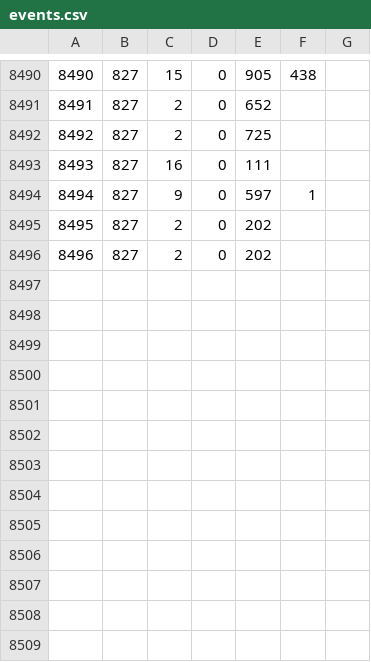
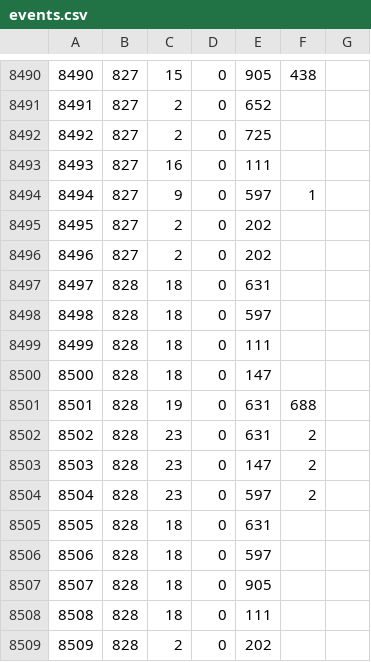
Before and after one commit to 72GomuGomu/72GomuGomuData, a CSV file: events.csv, drawn as a sheet; only a part is shown, gaps mark what is left out; the diff names each change by its address in the sheet, - before the commit and + after, or states it on an @@ line.

```diff
--- a/events.csv
+++ b/events.csv
+row 8497: 8497 | 828 | 18 | 0 | 631
+row 8498: 8498 | 828 | 18 | 0 | 597
+row 8499: 8499 | 828 | 18 | 0 | 111
+row 8500: 8500 | 828 | 18 | 0 | 147
+row 8501: 8501 | 828 | 19 | 0 | 631 | 688
+row 8502: 8502 | 828 | 23 | 0 | 631 | 2
+row 8503: 8503 | 828 | 23 | 0 | 147 | 2
+row 8504: 8504 | 828 | 23 | 0 | 597 | 2
+row 8505: 8505 | 828 | 18 | 0 | 631
+row 8506: 8506 | 828 | 18 | 0 | 597
+row 8507: 8507 | 828 | 18 | 0 | 905
+row 8508: 8508 | 828 | 18 | 0 | 111
+row 8509: 8509 | 828 | 2 | 0 | 202
```
Also changed, not shown: chapters.csv.
